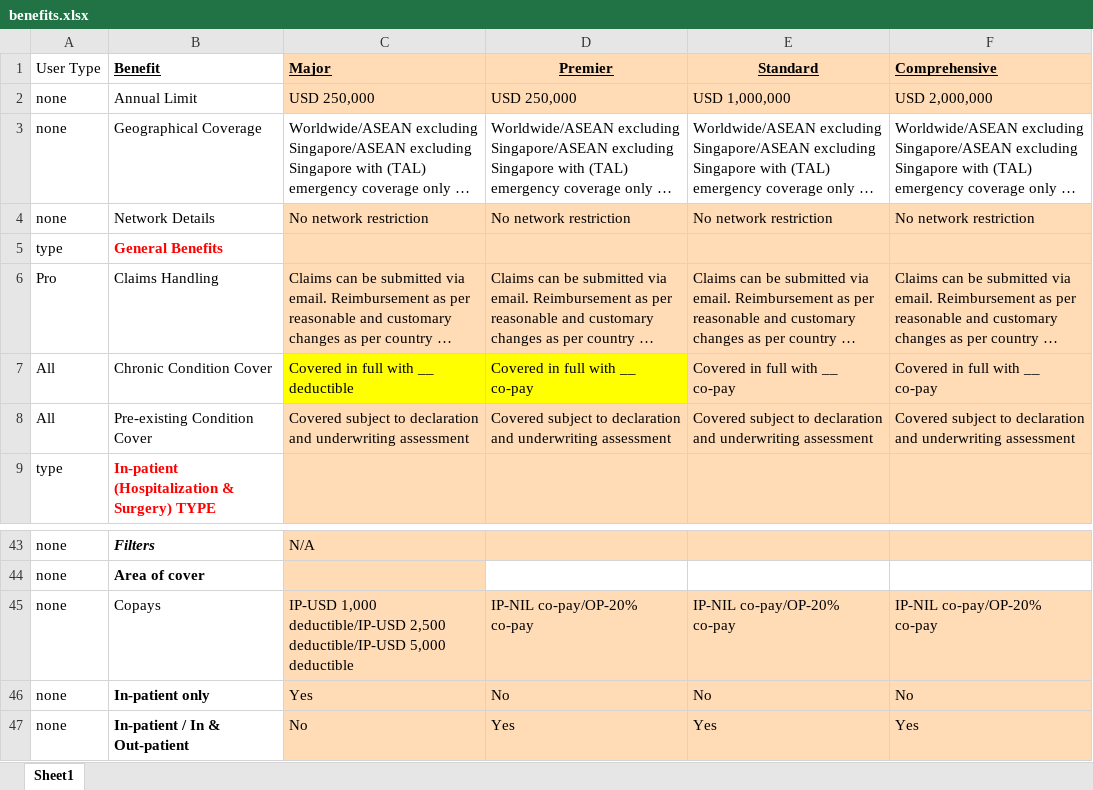
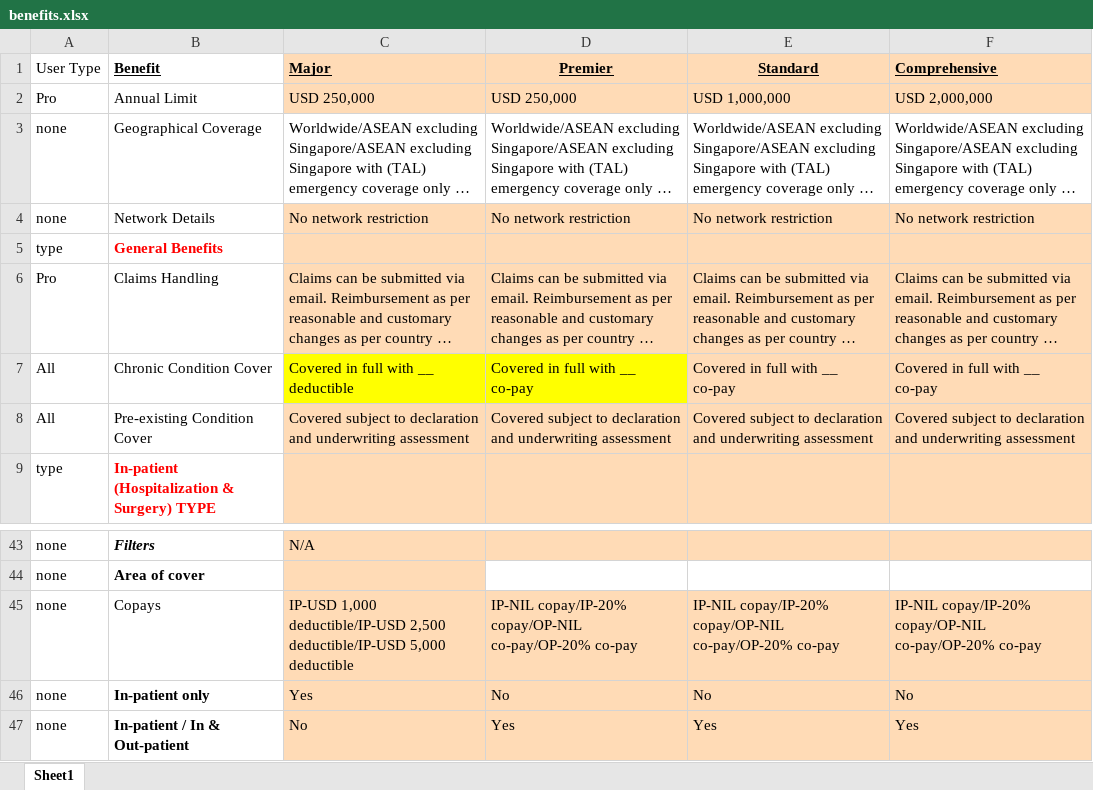
Before and after one commit to narinder123/saleslab_excel_parcel, an Excel workbook: Inputs/Pacific_Cross_Lifecare/benefits.xlsx, sheet Sheet1, drawn as a sheet; only a part is shown, gaps mark what is left out; long unchanged cells end in …; values as stored, in another font and other column widths than the file's, no borders; the diff names each change by its address in the sheet, - before the commit and + after, or states it on an @@ line.

```diff
--- a/Inputs/Pacific_Cross_Lifecare/benefits.xlsx (sheet Sheet1)
+++ b/Inputs/Pacific_Cross_Lifecare/benefits.xlsx (sheet Sheet1)
-A2 (User Type): none
+A2 (User Type): Pro
-D45 (Premier): IP-NIL co-pay/OP-20% co-pay
+D45 (Premier): IP-NIL copay/IP-20% copay/OP-NIL co-pay/OP-20% co-pay
-E45 (Standard): IP-NIL co-pay/OP-20% co-pay
+E45 (Standard): IP-NIL copay/IP-20% copay/OP-NIL co-pay/OP-20% co-pay
-F45 (Comprehensive): IP-NIL co-pay/OP-20% co-pay
+F45 (Comprehensive): IP-NIL copay/IP-20% copay/OP-NIL co-pay/OP-20% co-pay
```
Also changed, not shown: Inputs/Pacific_Cross_Lifecare/addons.xlsx, Inputs/Pacific_Cross_Lifecare/info.xlsx, 13 other files.
